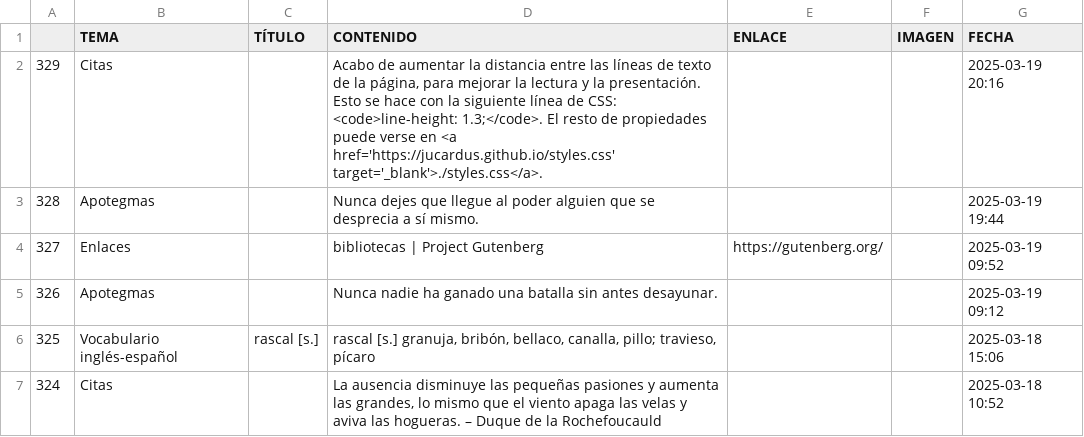
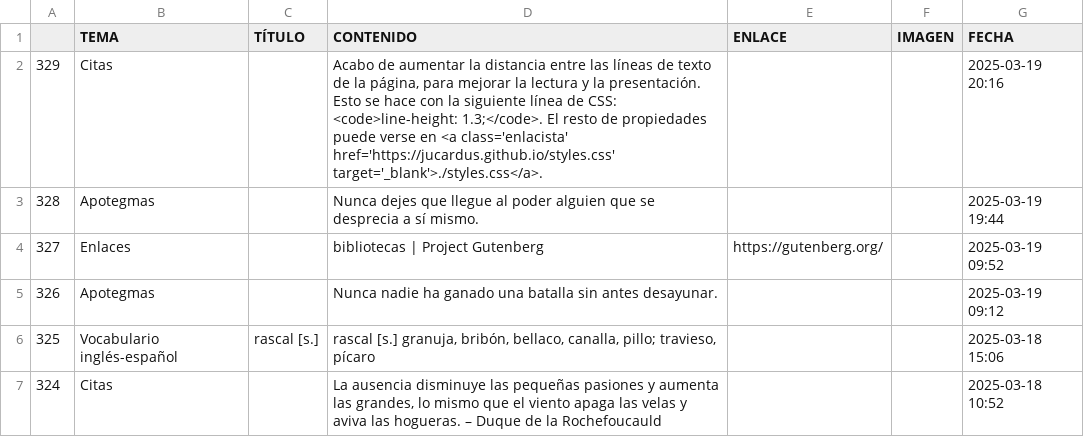
Before and after one commit to jucardus/jucardus.github.io, a CSV file: base.csv, drawn as a sheet; only a part is shown.

Commit message:
Last Sync: 2025-03-20 01:30:09 (Mobile)

```diff
--- a/base.csv
+++ b/base.csv
@@ -1,3 +1,3 @@
 ,TEMA,TÍTULO,CONTENIDO,ENLACE,IMAGEN,FECHA
-329,Citas,,"Acabo de aumentar la distancia entre las líneas de texto de la página, para mejorar la lectura y la presentación. Esto se hace con la siguiente línea de CSS: <code>line-height: 1.3;</code>. El resto de propiedades puede verse en <a href='https://jucardus.github.io/styles.css' target='_blank'>./styles.css</a>.",,,2025-03-19 20:16
+329,Citas,,"Acabo de aumentar la distancia entre las líneas de texto de la página, para mejorar la lectura y la presentación. Esto se hace con la siguiente línea de CSS: <code>line-height: 1.3;</code>. El resto de propiedades puede verse en <a class='enlacista' href='https://jucardus.github.io/styles.css' target='_blank'>./styles.css</a>.",,,2025-03-19 20:16
 328,Apotegmas,,Nunca dejes que llegue al poder alguien que se desprecia a sí mismo.,,,2025-03-19 19:44
```
